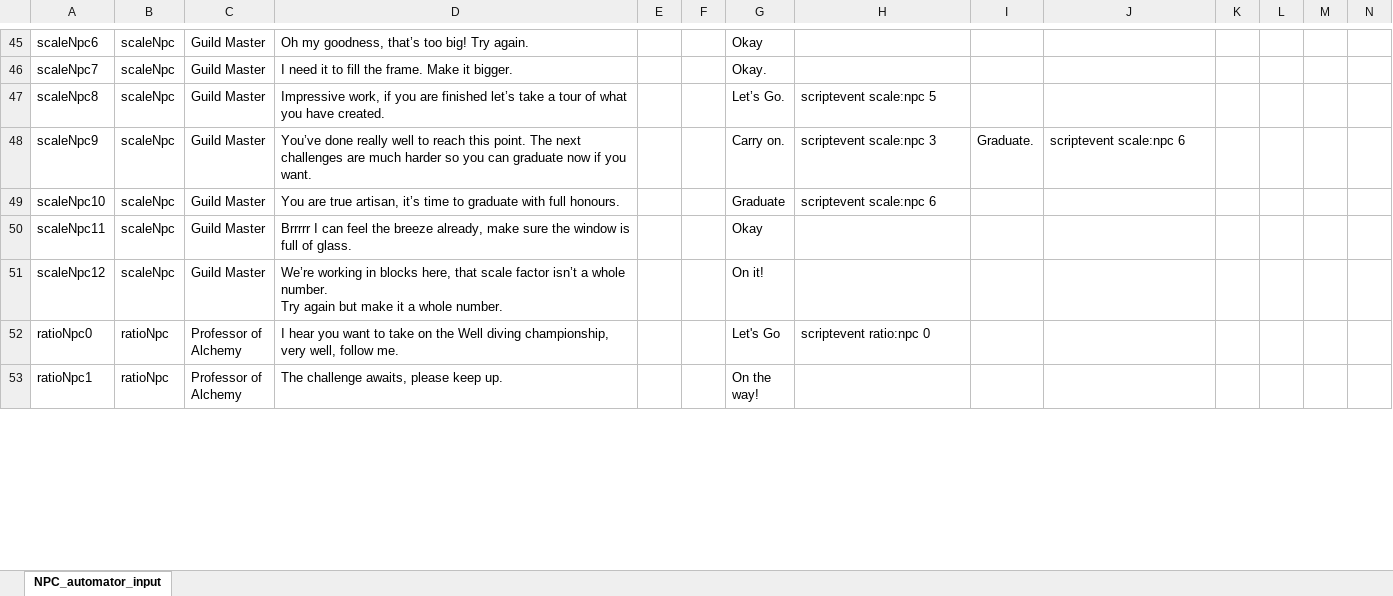
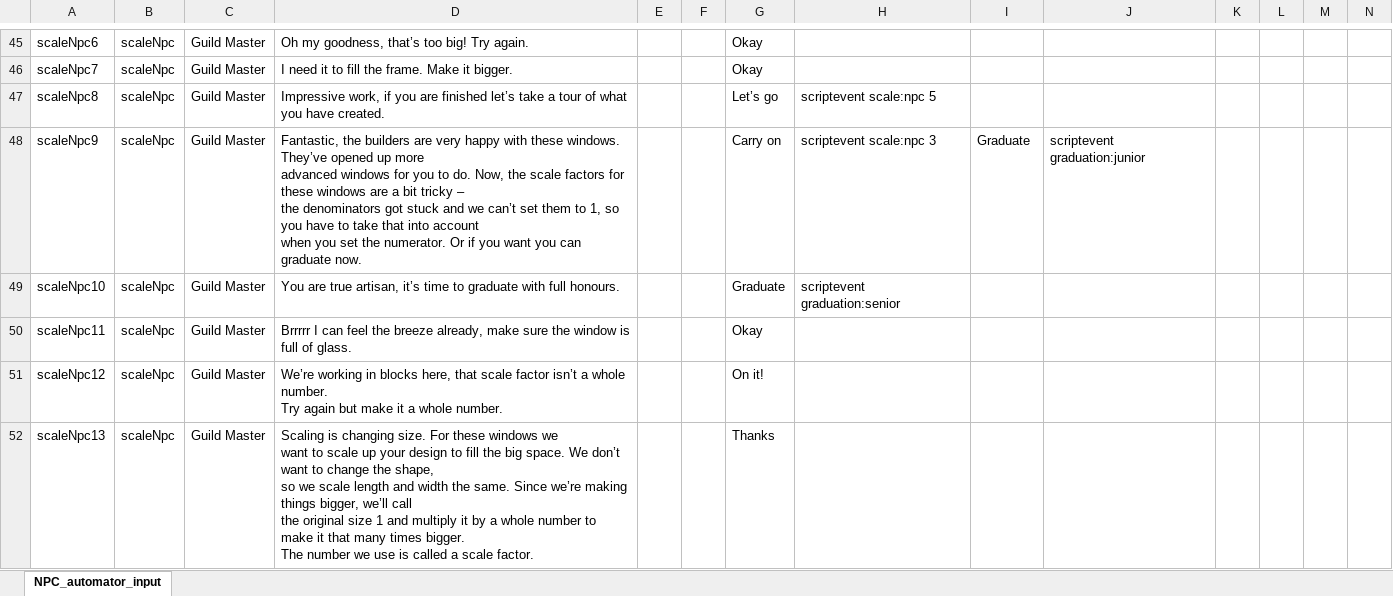
Before and after one commit to BlockBuilderJoe/CambridgeMathsChallenge, an Excel workbook: cambridgeBP/dialogue/npc.xlsx, sheet NPC_automator_input, drawn as a sheet; only a part is shown, gaps mark what is left out; the shorter side is filled out with more unchanged rows; values as stored, in another font and other column widths than the file's, no borders; rows hold the shown columns only; ↵ is a line break in a cell; the diff covers the shown part only; the diff names each change by its address in the sheet, - before the commit and + after, or states it on an @@ line.

Commit message:
Updates
Added in graduation event and updated dialogue

```diff
--- a/cambridgeBP/dialogue/npc.xlsx (sheet NPC_automator_input)
+++ b/cambridgeBP/dialogue/npc.xlsx (sheet NPC_automator_input)
-G46: Okay.
+G46: Okay
-G47: Let’s Go.
+G47: Let’s go
-D48: You’ve done really well to reach this point. The next challenges are much harder so you can graduate now if you want.
+D48: Fantastic, the builders are very happy with these windows. They’ve opened up more ↵ advanced windows for you to do. Now, the scale factors for these windows are a bit tricky – ↵ the denominators got stuck and we can’t set them to 1, so you have to take that into account ↵ when you set the numerator. Or if you want you can graduate now.
-G48: Carry on.
+G48: Carry on
-I48: Graduate.
+I48: Graduate
-J48: scriptevent scale:npc 6
+J48: scriptevent graduation:junior
-H49: scriptevent scale:npc 6
+H49: scriptevent graduation:senior
+row 52: scaleNpc13 | scaleNpc | Guild Master | Scaling is changing size. For these windows we ↵ want to scale up your design to fill the big space. We don’t want to change the shape, ↵ so we scale length and width the same. Since we’re making things bigger, we’ll call ↵ the original size 1 and multiply it by a whole number to make it that many times bigger. ↵ The number we use is called a scale factor. |  |  | Thanks
```
Also changed, not shown: 7 added rows and 75 edited cells elsewhere in this sheet, 2 other files.
